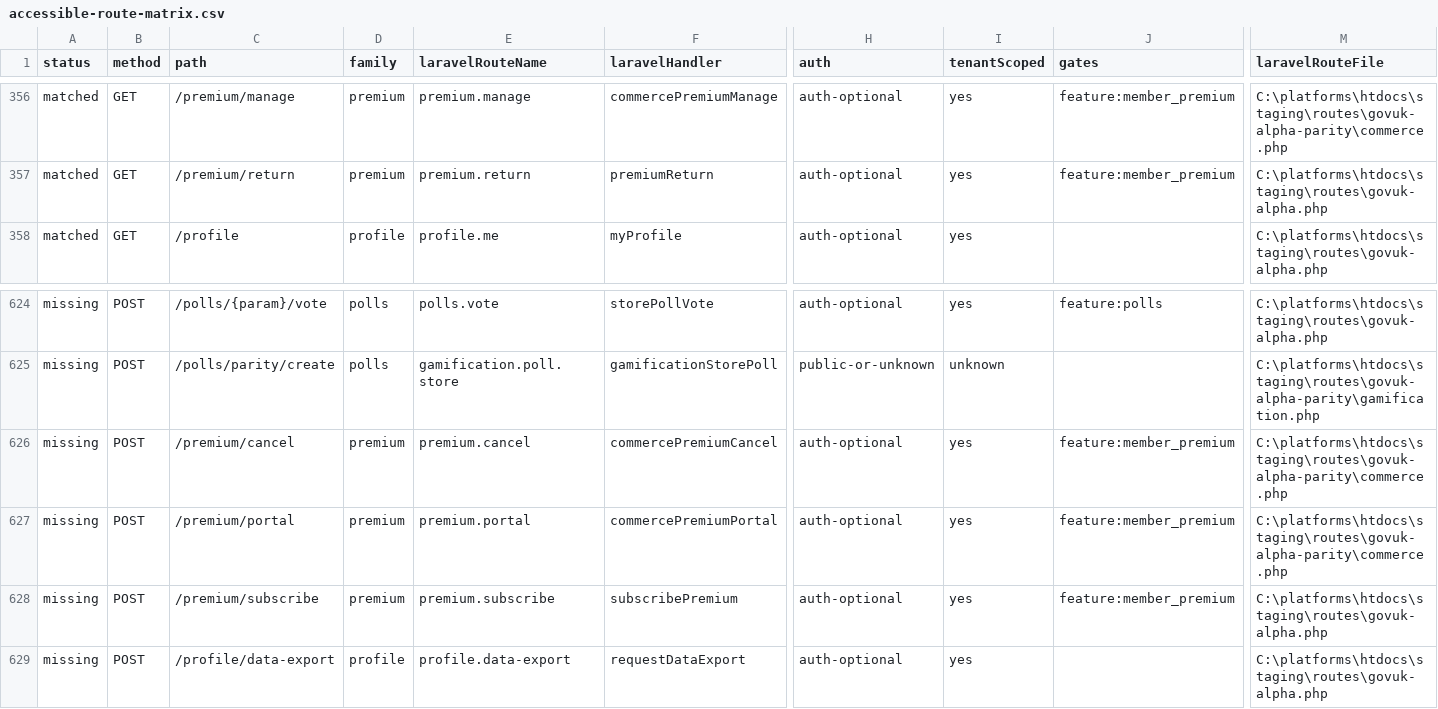
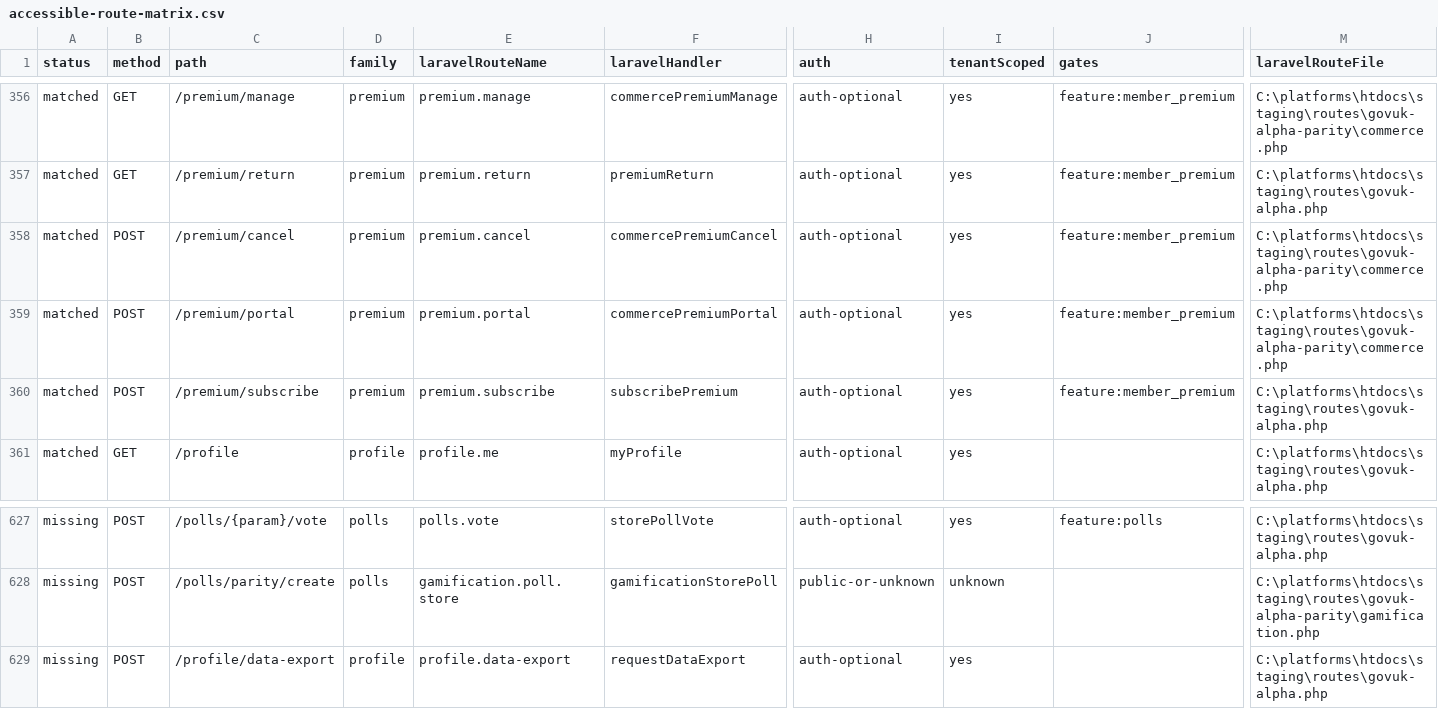
Before and after one commit to jasperfordesq-ai/api.project-nexus.net, a CSV file: apps/web-uk/docs/generated/accessible-route-matrix.csv, drawn as a sheet; only a part is shown, gaps mark what is left out; removed rows and columns are numbered as before the commit, all else as after; rows hold the shown columns only; the diff names each change by its address in the sheet, - before the commit and + after, or states it on an @@ line.

Commit message:
feat: add Laravel premium route aliases

```diff
--- a/apps/web-uk/docs/generated/accessible-route-matrix.csv
+++ b/apps/web-uk/docs/generated/accessible-route-matrix.csv
+row 358: matched | POST | /premium/cancel | premium | premium.cancel | commercePremiumCancel | auth-optional | yes | feature:member_premium | C:\platforms\htdocs\staging\routes\govuk-alpha-parity\commerce.php
+row 359: matched | POST | /premium/portal | premium | premium.portal | commercePremiumPortal | auth-optional | yes | feature:member_premium | C:\platforms\htdocs\staging\routes\govuk-alpha-parity\commerce.php
+row 360: matched | POST | /premium/subscribe | premium | premium.subscribe | subscribePremium | auth-optional | yes | feature:member_premium | C:\platforms\htdocs\staging\routes\govuk-alpha.php
-row 626: missing | POST | /premium/cancel | premium | premium.cancel | commercePremiumCancel | auth-optional | yes | feature:member_premium | C:\platforms\htdocs\staging\routes\govuk-alpha-parity\commerce.php
-row 627: missing | POST | /premium/portal | premium | premium.portal | commercePremiumPortal | auth-optional | yes | feature:member_premium | C:\platforms\htdocs\staging\routes\govuk-alpha-parity\commerce.php
-row 628: missing | POST | /premium/subscribe | premium | premium.subscribe | subscribePremium | auth-optional | yes | feature:member_premium | C:\platforms\htdocs\staging\routes\govuk-alpha.php
```
Also changed, not shown: 9 other files.
